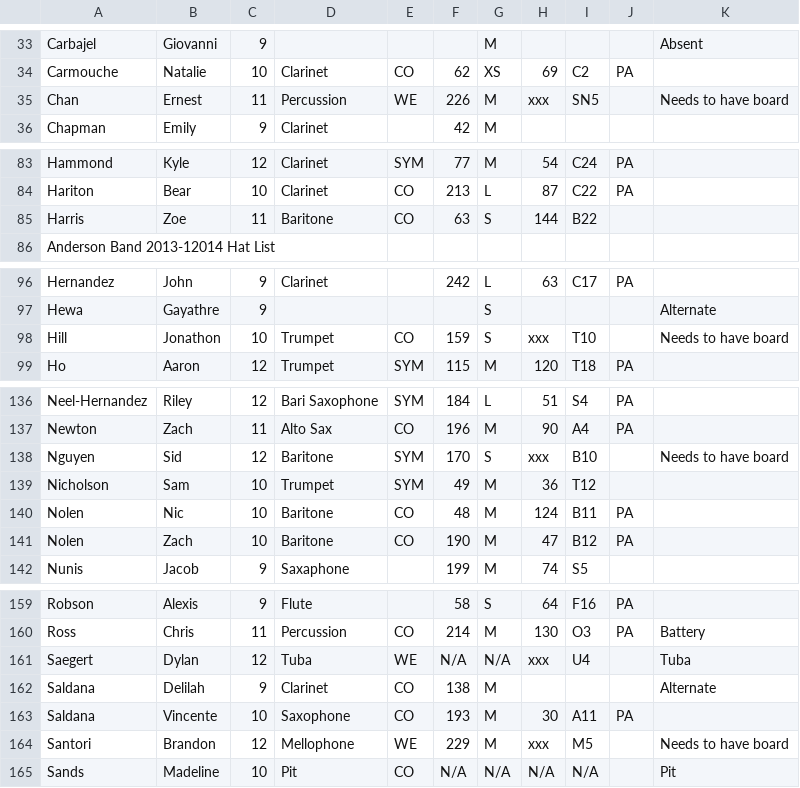
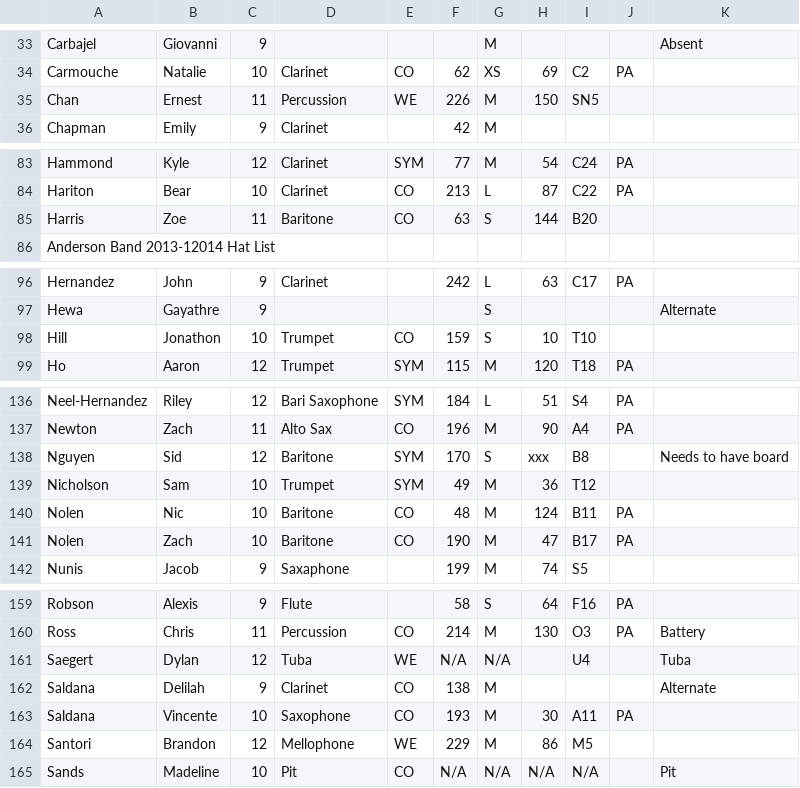
Before and after one commit to burundiocibu/bling, a CSV file: hatList.csv, drawn as a sheet; only a part is shown, gaps mark what is left out; the diff covers the shown part only.

Commit message:
Updating marcher & board IDs

```diff
--- a/hatList.csv
+++ b/hatList.csv
@@ -34,3 +34,3 @@ Carbajel,Giovanni,9,,,,M,,,,Absent
 Carmouche,Natalie,10,Clarinet,CO,62,XS,69,C2,PA,
-Chan,Ernest,11,Percussion,WE,226,M,xxx,SN5,,Needs to have board
+Chan,Ernest,11,Percussion,WE,226,M,150,SN5,,
 Chapman,Emily,9,Clarinet,,42,M,,,,
@@ -84,3 +84,3 @@ Hammond,Kyle,12,Clarinet,SYM,77,M,54,C24,PA,
 Hariton,Bear,10,Clarinet,CO,213,L,87,C22,PA,
-Harris,Zoe,11,Baritone,CO,63,S,144,B22,,
+Harris,Zoe,11,Baritone,CO,63,S,144,B20,,
 Anderson Band 2013-12014 Hat List,,,,,,,,,,
@@ -97,3 +97,3 @@ Hernandez,John ,9,Clarinet,,242,L,63,C17,PA,
 Hewa,Gayathre,9,,,,S,,,,Alternate
-Hill,Jonathon,10,Trumpet,CO,159,S,xxx,T10,,Needs to have board
+Hill,Jonathon,10,Trumpet,CO,159,S,10,T10,,
 Ho,Aaron,12,Trumpet,SYM,115,M,120,T18,PA,
@@ -137,6 +137,6 @@ Neel-Hernandez,Riley,12,Bari Saxophone,SYM,184,L,51,S4,PA,
 Newton,Zach,11,Alto Sax,CO,196,M,90,A4,PA,
-Nguyen,Sid,12,Baritone,SYM,170,S,xxx,B10,,Needs to have board
+Nguyen,Sid,12,Baritone,SYM,170,S,xxx,B8,,Needs to have board
 Nicholson,Sam,10,Trumpet,SYM,49,M,36,T12,,
 Nolen,Nic,10,Baritone,CO,48,M,124,B11,PA,
-Nolen,Zach,10,Baritone,CO,190,M,47,B12,PA,
+Nolen,Zach,10,Baritone,CO,190,M,47,B17,PA,
 Nunis,Jacob,9,Saxaphone,,199,M,74,S5,,
@@ -160,6 +160,6 @@ Robson,Alexis,9,Flute,,58,S,64,F16,PA,
 Ross,Chris,11,Percussion,CO,214,M,130,O3,PA,Battery
-Saegert,Dylan,12,Tuba,WE,N/A,N/A,xxx,U4,,Tuba
+Saegert,Dylan,12,Tuba,WE,N/A,N/A,,U4,,Tuba
 Saldana,Delilah,9,Clarinet,CO,138,M,,,,Alternate
 Saldana,Vincente,10,Saxophone,CO,193,M,30,A11,PA,
-Santori,Brandon,12,Mellophone,WE,229,M,xxx,M5,,Needs to have board
+Santori,Brandon,12,Mellophone,WE,229,M,86,M5,,
 Sands,Madeline,10,Pit,CO,N/A,N/A,N/A,N/A,,Pit
```
Also changed, not shown: 18 edited cells elsewhere in this file, 1 other file.
